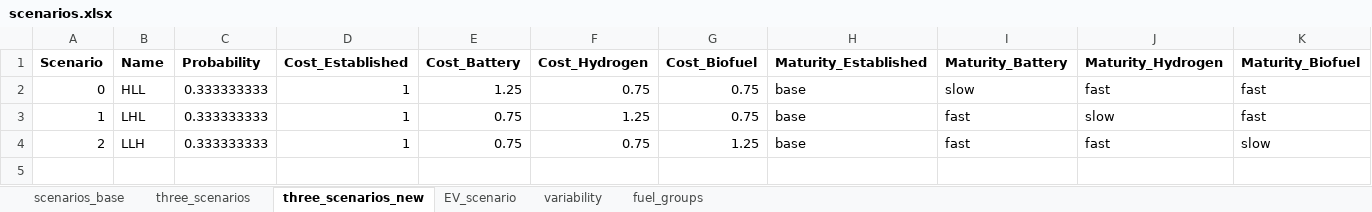
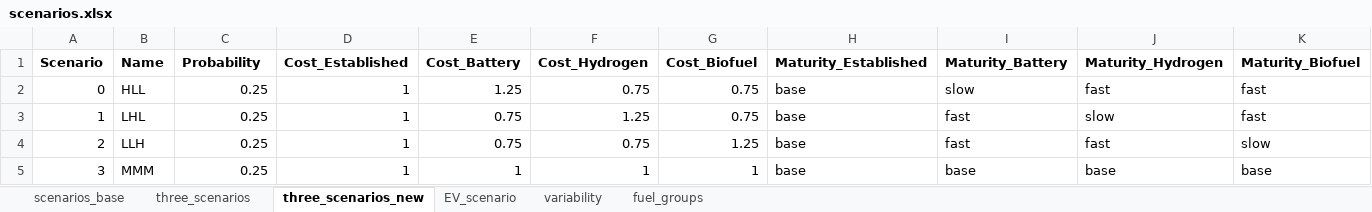
Before and after one commit to SteffenBakker/STraM_ntnu_development, an Excel workbook: Data/scenarios.xlsx, sheet three_scenarios_new, drawn as a sheet; only a part is shown; values as stored, in another font and other column widths than the file's, no borders; rows hold the shown columns only; the diff names each change by its address in the sheet, - before the commit and + after, or states it on an @@ line.

```diff
--- a/Data/scenarios.xlsx (sheet three_scenarios_new)
+++ b/Data/scenarios.xlsx (sheet three_scenarios_new)
-C2:C4 (Probability): 0.333333333
+C2:C4 (Probability): 0.25
+row 5: 3 | MMM | 0.25 | 1 | 1 | 1 | 1 | base | base | base | base
```
Also changed, not shown: Data/capacities_and_investments.xlsx, 10 other files.
